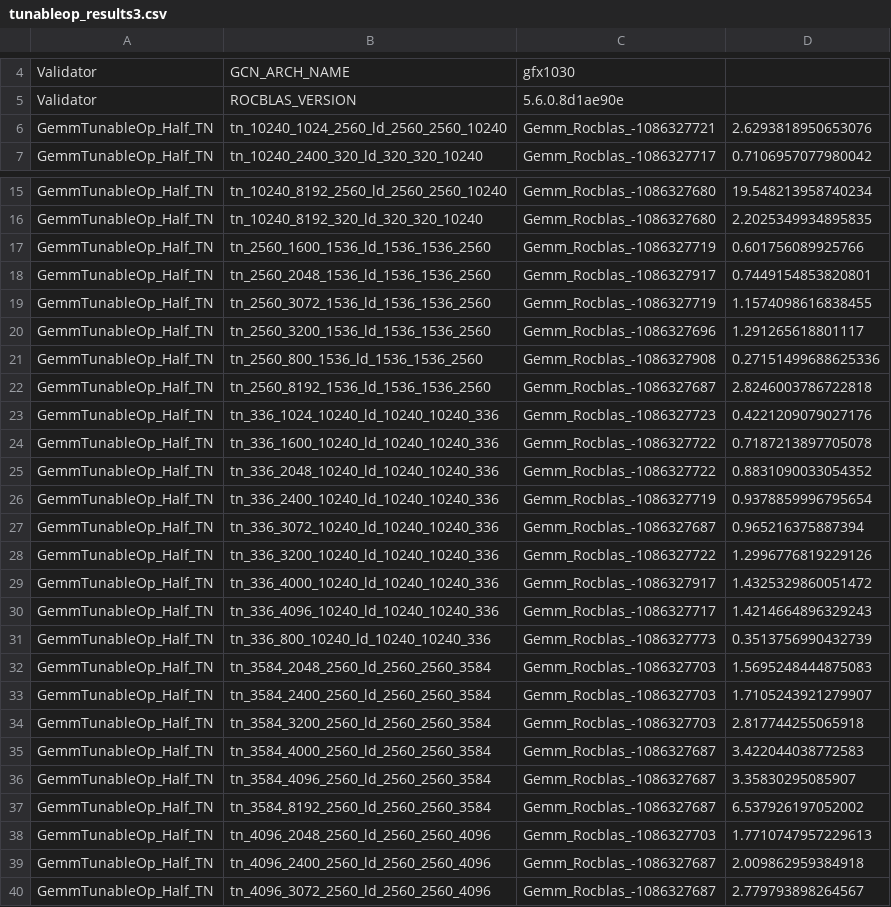
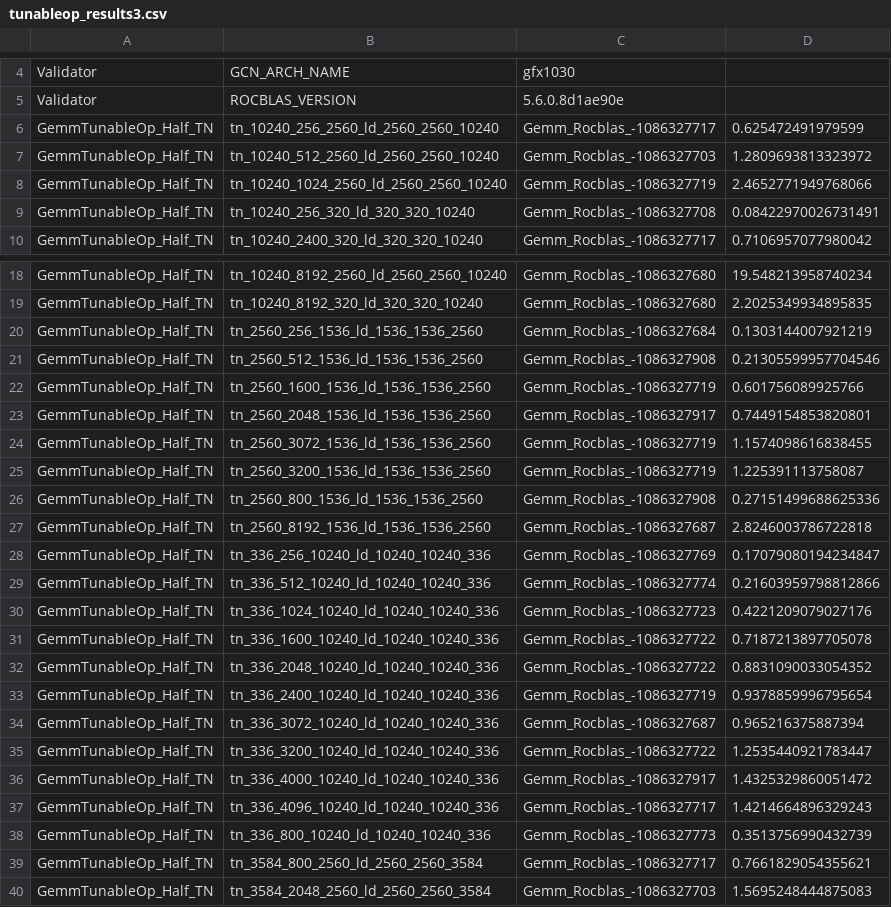
Before and after one commit to JoseMiralles/vllm-8gpu-rdna2, a CSV file: tunableop/rocm10-rocblas5.6/tunableop_results3.csv, drawn as a sheet; only a part is shown, gaps mark what is left out; the shorter side is filled out with more unchanged rows; the diff covers the shown part only.

```diff
--- a/tunableop/rocm10-rocblas5.6/tunableop_results3.csv
+++ b/tunableop/rocm10-rocblas5.6/tunableop_results3.csv
@@ -5,3 +5,6 @@ Validator,GCN_ARCH_NAME,gfx1030
 Validator,ROCBLAS_VERSION,5.6.0.8d1ae90e
-GemmTunableOp_Half_TN,tn_10240_1024_2560_ld_2560_2560_10240,Gemm_Rocblas_-1086327721,2.6293818950653076
+GemmTunableOp_Half_TN,tn_10240_256_2560_ld_2560_2560_10240,Gemm_Rocblas_-1086327717,0.625472491979599
+GemmTunableOp_Half_TN,tn_10240_512_2560_ld_2560_2560_10240,Gemm_Rocblas_-1086327703,1.2809693813323972
+GemmTunableOp_Half_TN,tn_10240_1024_2560_ld_2560_2560_10240,Gemm_Rocblas_-1086327719,2.4652771949768066
+GemmTunableOp_Half_TN,tn_10240_256_320_ld_320_320_10240,Gemm_Rocblas_-1086327708,0.08422970026731491
 GemmTunableOp_Half_TN,tn_10240_2400_320_ld_320_320_10240,Gemm_Rocblas_-1086327717,0.7106957077980042
@@ -16,2 +19,4 @@ GemmTunableOp_Half_TN,tn_10240_8192_2560_ld_2560_2560_10240,Gemm_Rocblas_-108632
 GemmTunableOp_Half_TN,tn_10240_8192_320_ld_320_320_10240,Gemm_Rocblas_-1086327680,2.2025349934895835
+GemmTunableOp_Half_TN,tn_2560_256_1536_ld_1536_1536_2560,Gemm_Rocblas_-1086327684,0.1303144007921219
+GemmTunableOp_Half_TN,tn_2560_512_1536_ld_1536_1536_2560,Gemm_Rocblas_-1086327908,0.21305599957704546
 GemmTunableOp_Half_TN,tn_2560_1600_1536_ld_1536_1536_2560,Gemm_Rocblas_-1086327719,0.601756089925766
@@ -19,5 +24,7 @@ GemmTunableOp_Half_TN,tn_2560_2048_1536_ld_1536_1536_2560,Gemm_Rocblas_-10863279
 GemmTunableOp_Half_TN,tn_2560_3072_1536_ld_1536_1536_2560,Gemm_Rocblas_-1086327719,1.1574098616838455
-GemmTunableOp_Half_TN,tn_2560_3200_1536_ld_1536_1536_2560,Gemm_Rocblas_-1086327696,1.291265618801117
+GemmTunableOp_Half_TN,tn_2560_3200_1536_ld_1536_1536_2560,Gemm_Rocblas_-1086327719,1.225391113758087
 GemmTunableOp_Half_TN,tn_2560_800_1536_ld_1536_1536_2560,Gemm_Rocblas_-1086327908,0.27151499688625336
 GemmTunableOp_Half_TN,tn_2560_8192_1536_ld_1536_1536_2560,Gemm_Rocblas_-1086327687,2.8246003786722818
+GemmTunableOp_Half_TN,tn_336_256_10240_ld_10240_10240_336,Gemm_Rocblas_-1086327769,0.17079080194234847
+GemmTunableOp_Half_TN,tn_336_512_10240_ld_10240_10240_336,Gemm_Rocblas_-1086327774,0.21603959798812866
 GemmTunableOp_Half_TN,tn_336_1024_10240_ld_10240_10240_336,Gemm_Rocblas_-1086327723,0.4221209079027176
@@ -27,3 +34,3 @@ GemmTunableOp_Half_TN,tn_336_2400_10240_ld_10240_10240_336,Gemm_Rocblas_-1086327
 GemmTunableOp_Half_TN,tn_336_3072_10240_ld_10240_10240_336,Gemm_Rocblas_-1086327687,0.965216375887394
-GemmTunableOp_Half_TN,tn_336_3200_10240_ld_10240_10240_336,Gemm_Rocblas_-1086327722,1.2996776819229126
+GemmTunableOp_Half_TN,tn_336_3200_10240_ld_10240_10240_336,Gemm_Rocblas_-1086327722,1.2535440921783447
 GemmTunableOp_Half_TN,tn_336_4000_10240_ld_10240_10240_336,Gemm_Rocblas_-1086327917,1.4325329860051472
@@ -31,2 +38,3 @@ GemmTunableOp_Half_TN,tn_336_4096_10240_ld_10240_10240_336,Gemm_Rocblas_-1086327
 GemmTunableOp_Half_TN,tn_336_800_10240_ld_10240_10240_336,Gemm_Rocblas_-1086327773,0.3513756990432739
+GemmTunableOp_Half_TN,tn_3584_800_2560_ld_2560_2560_3584,Gemm_Rocblas_-1086327717,0.7661829054355621
 GemmTunableOp_Half_TN,tn_3584_2048_2560_ld_2560_2560_3584,Gemm_Rocblas_-1086327703,1.5695248444875083
```
Also changed, not shown: 3 added rows and 1 edited cell elsewhere in this file, tunableop/rocm10-rocblas5.6/tunableop_results0.csv, tunableop/rocm10-rocblas5.6/tunableop_results1.csv, 3 other files.
